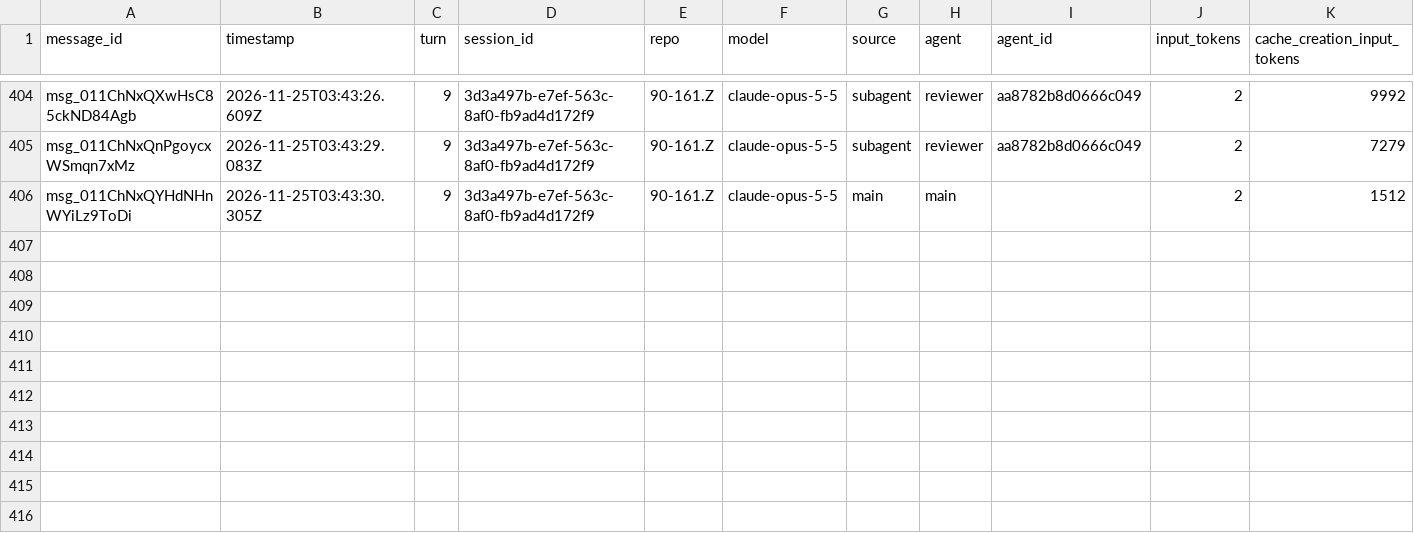
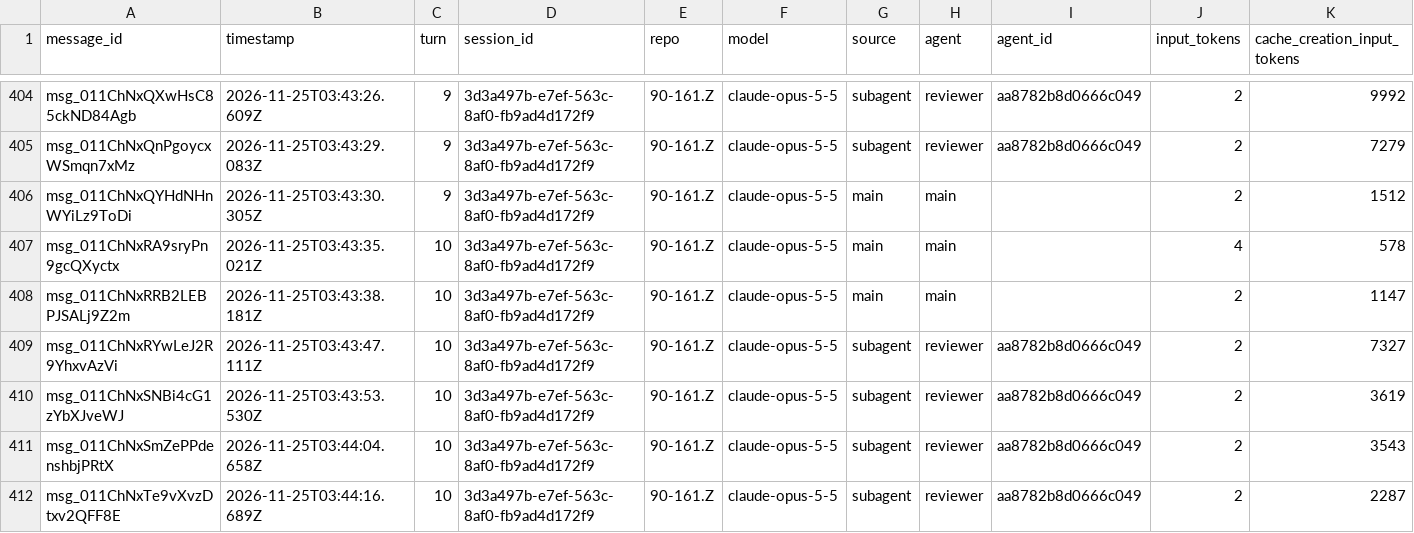
Before and after one commit to rhope-ops/90-161.Z, a CSV file: sessions/3d3a497b-e7ef-563c-8af0-fb9ad4d172f9.csv, drawn as a sheet; only a part is shown, gaps mark what is left out; rows hold the shown columns only; the diff names each change by its address in the sheet, - before the commit and + after, or states it on an @@ line.

```diff
--- a/sessions/3d3a497b-e7ef-563c-8af0-fb9ad4d172f9.csv
+++ b/sessions/3d3a497b-e7ef-563c-8af0-fb9ad4d172f9.csv
+row 407: msg_011ChNxRA9sryPn9gcQXyctx | 2026-11-25T03:43:35.021Z | 10 | 3d3a497b-e7ef-563c-8af0-fb9ad4d172f9 | 90-161.Z | claude-opus-5-5 | main | main |  | 4 | 578
+row 408: msg_011ChNxRRB2LEBPJSALj9Z2m | 2026-11-25T03:43:38.181Z | 10 | 3d3a497b-e7ef-563c-8af0-fb9ad4d172f9 | 90-161.Z | claude-opus-5-5 | main | main |  | 2 | 1147
+row 409: msg_011ChNxRYwLeJ2R9YhxvAzVi | 2026-11-25T03:43:47.111Z | 10 | 3d3a497b-e7ef-563c-8af0-fb9ad4d172f9 | 90-161.Z | claude-opus-5-5 | subagent | reviewer | aa8782b8d0666c049 | 2 | 7327
+row 410: msg_011ChNxSNBi4cG1zYbXJveWJ | 2026-11-25T03:43:53.530Z | 10 | 3d3a497b-e7ef-563c-8af0-fb9ad4d172f9 | 90-161.Z | claude-opus-5-5 | subagent | reviewer | aa8782b8d0666c049 | 2 | 3619
+row 411: msg_011ChNxSmZePPdenshbjPRtX | 2026-11-25T03:44:04.658Z | 10 | 3d3a497b-e7ef-563c-8af0-fb9ad4d172f9 | 90-161.Z | claude-opus-5-5 | subagent | reviewer | aa8782b8d0666c049 | 2 | 3543
+row 412: msg_011ChNxTe9vXvzDtxv2QFF8E | 2026-11-25T03:44:16.689Z | 10 | 3d3a497b-e7ef-563c-8af0-fb9ad4d172f9 | 90-161.Z | claude-opus-5-5 | subagent | reviewer | aa8782b8d0666c049 | 2 | 2287
```
Also changed, not shown: costs/3d3a497b-e7ef-563c-8af0-fb9ad4d172f9.csv.
